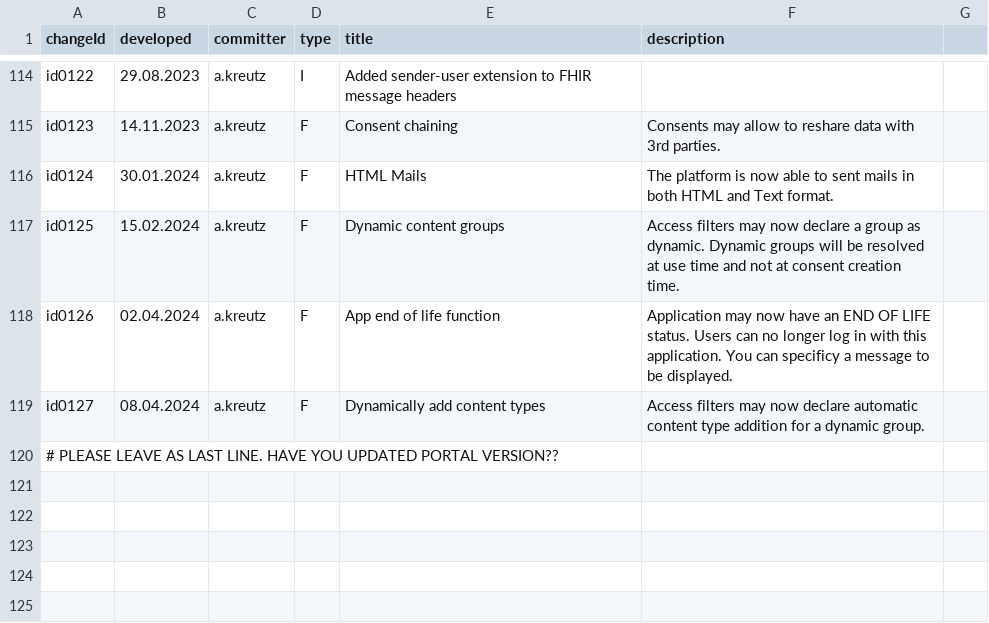
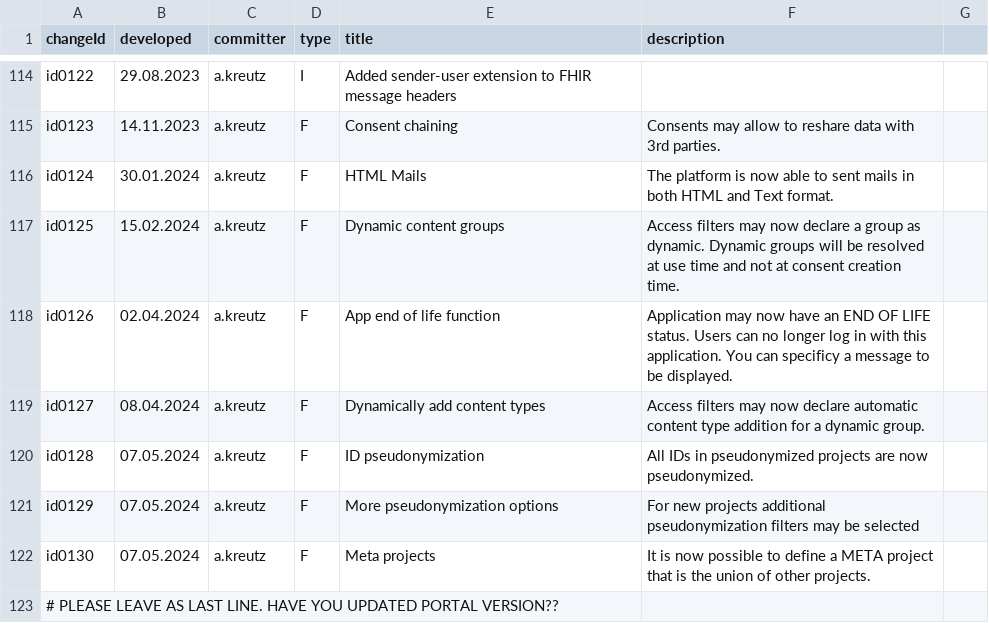
Before and after one commit to MIDATAcooperative/open-midata-server, a TSV file: CHANGELOG.tsv, drawn as a sheet; only a part is shown, gaps mark what is left out; the diff names each change by its address in the sheet, - before the commit and + after, or states it on an @@ line.

Commit message:
Pseudonymization and Meta projects

```diff
--- a/CHANGELOG.tsv
+++ b/CHANGELOG.tsv
+row 120: id0128 | 07.05.2024 | a.kreutz | F | ID pseudonymization | All IDs in pseudonymized projects are now pseudonymized.
+row 121: id0129 | 07.05.2024 | a.kreutz | F | More pseudonymization options | For new projects additional pseudonymization filters may be selected
+row 122: id0130 | 07.05.2024 | a.kreutz | F | Meta projects | It is now possible to define a META project that is the union of other projects.
```
Also changed, not shown: 31 other files.
